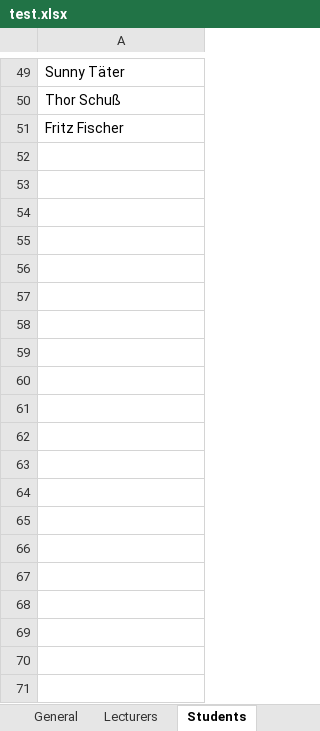
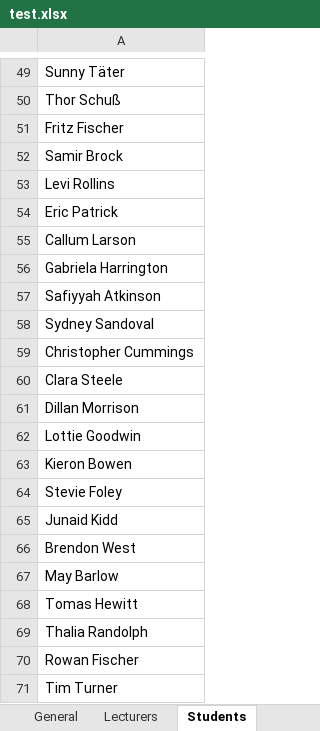
Before and after one commit to rarzberger4/TimetablePlanner, an Excel workbook: test.xlsx, sheet Students, drawn as a sheet; only a part is shown, gaps mark what is left out; values as stored, in another font and other column widths than the file's, no borders; the diff covers the shown part only; the diff names each change by its address in the sheet, - before the commit and + after, or states it on an @@ line.

```diff
--- a/test.xlsx (sheet Students)
+++ b/test.xlsx (sheet Students)
+row 52: Samir Brock
+row 53: Levi Rollins
+row 54: Eric Patrick
+row 55: Callum Larson
+row 56: Gabriela Harrington
+row 57: Safiyyah Atkinson
+row 58: Sydney Sandoval
+row 59: Christopher Cummings
+row 60: Clara Steele
+row 61: Dillan Morrison
+row 62: Lottie Goodwin
+row 63: Kieron Bowen
+row 64: Stevie Foley
+row 65: Junaid Kidd
+row 66: Brendon West
+row 67: May Barlow
+row 68: Tomas Hewitt
+row 69: Thalia Randolph
+row 70: Rowan Fischer
+row 71: Tim Turner
```
Also changed, not shown: 30 added rows elsewhere in this sheet, sheet Lecturers, sheet General, other sheet tabs.
